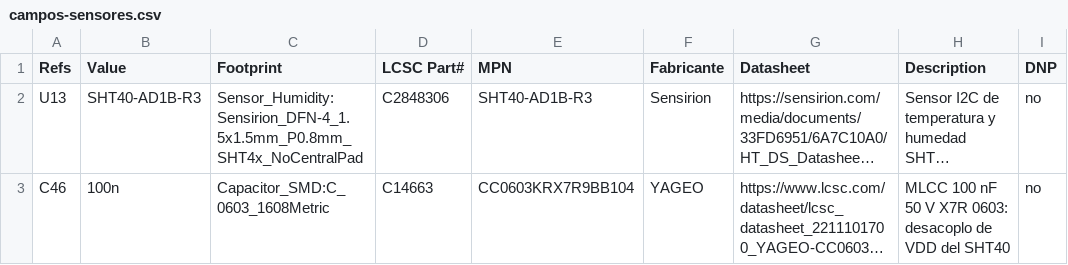
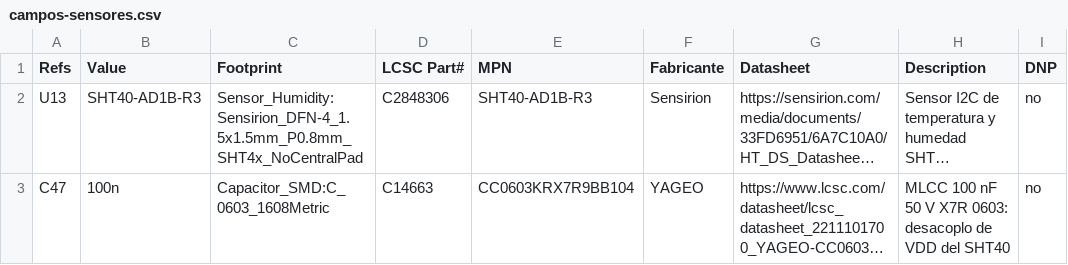
Before and after one commit to JoanSanbartolome/ESP-Riego, a CSV file: hardware/componentes/campos-sensores.csv, drawn as a sheet; long unchanged cells end in …; the diff names each change by its address in the sheet, - before the commit and + after, or states it on an @@ line.

```diff
--- a/hardware/componentes/campos-sensores.csv
+++ b/hardware/componentes/campos-sensores.csv
-A3 (Refs): C46
+A3 (Refs): C47
```
Also changed, not shown: 13 other files.
